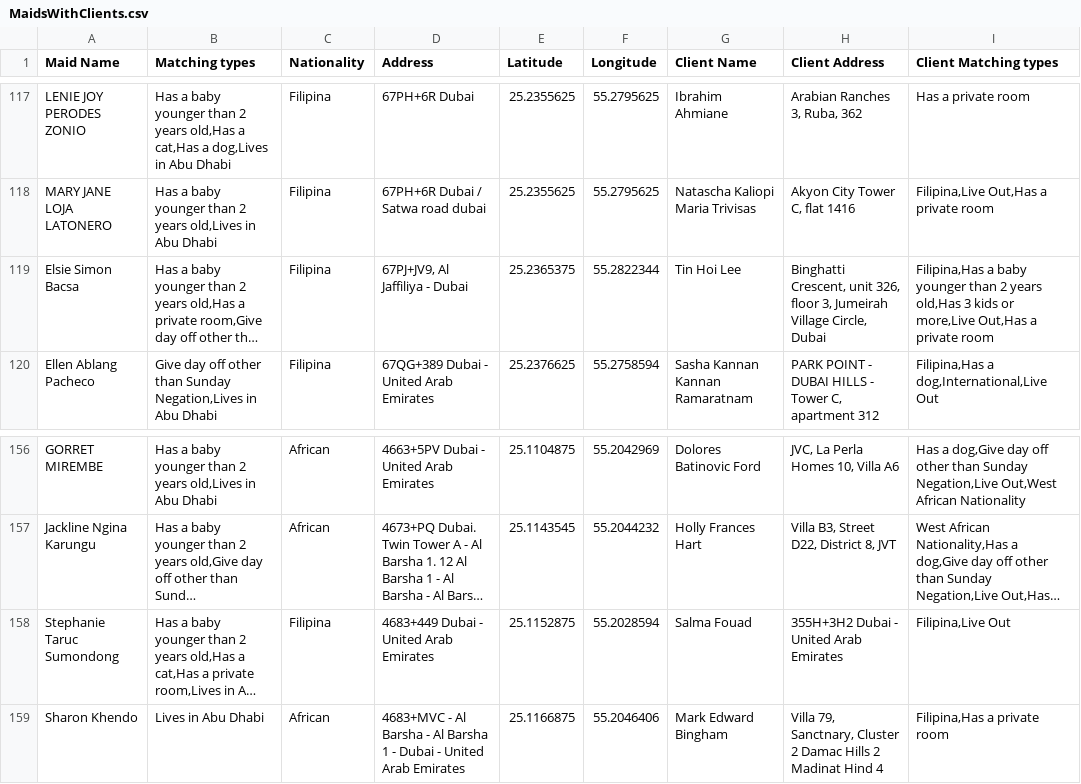
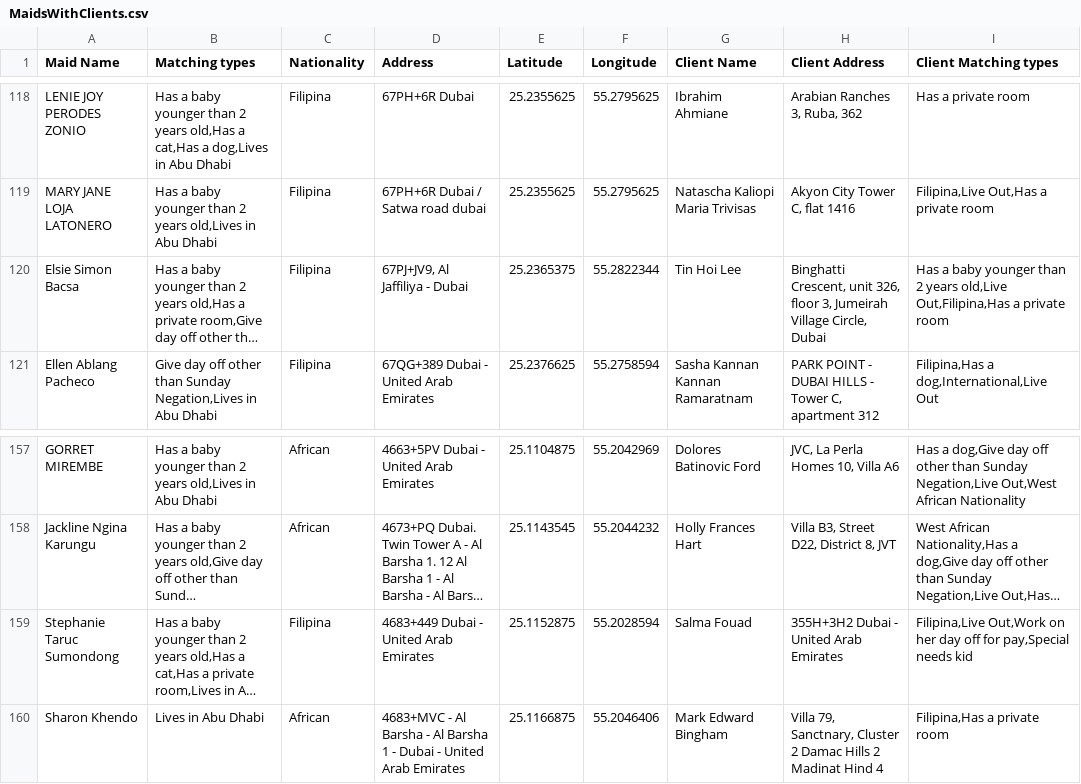
Before and after one commit to charbelchdid/map, a CSV file: MaidsWithClients.csv, drawn as a sheet; only a part is shown, gaps mark what is left out; long unchanged cells end in …; addresses are those after the commit; the diff covers the shown part only; the diff names each change by its address in the sheet, - before the commit and + after, or states it on an @@ line.

Commit message:
Update MaidsWithClients.csv - 2025-07-04T09:44:33.419Z

```diff
--- a/MaidsWithClients.csv
+++ b/MaidsWithClients.csv
-I120 (Client Matching types): Filipina,Has a baby younger than 2 years old,Has 3 kids or more,Live Out,Has a private…
+I120 (Client Matching types): Has a baby younger than 2 years old,Live Out,Filipina,Has a private…
-I159 (Client Matching types): Filipina,Live Out
+I159 (Client Matching types): Filipina,Live Out,Work on her day off for pay,Special needs kid
```
Also changed, not shown: 4 added rows, 5 removed rows and 2 edited cells elsewhere in this file.
